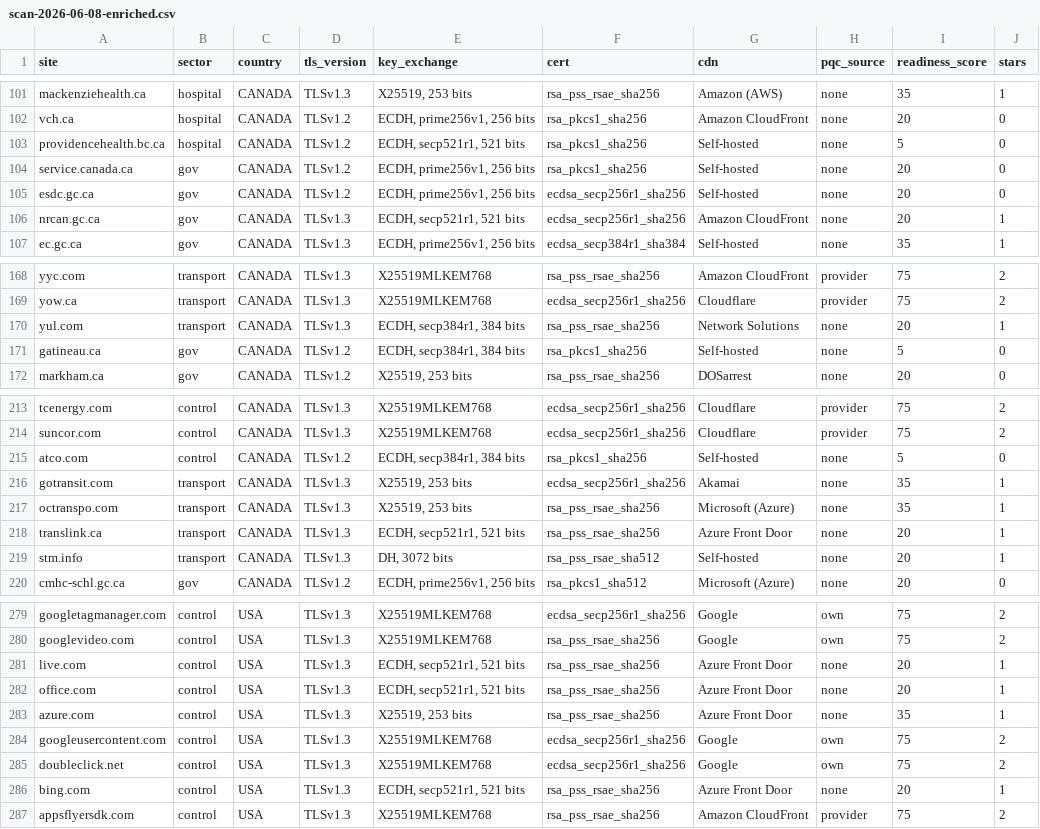
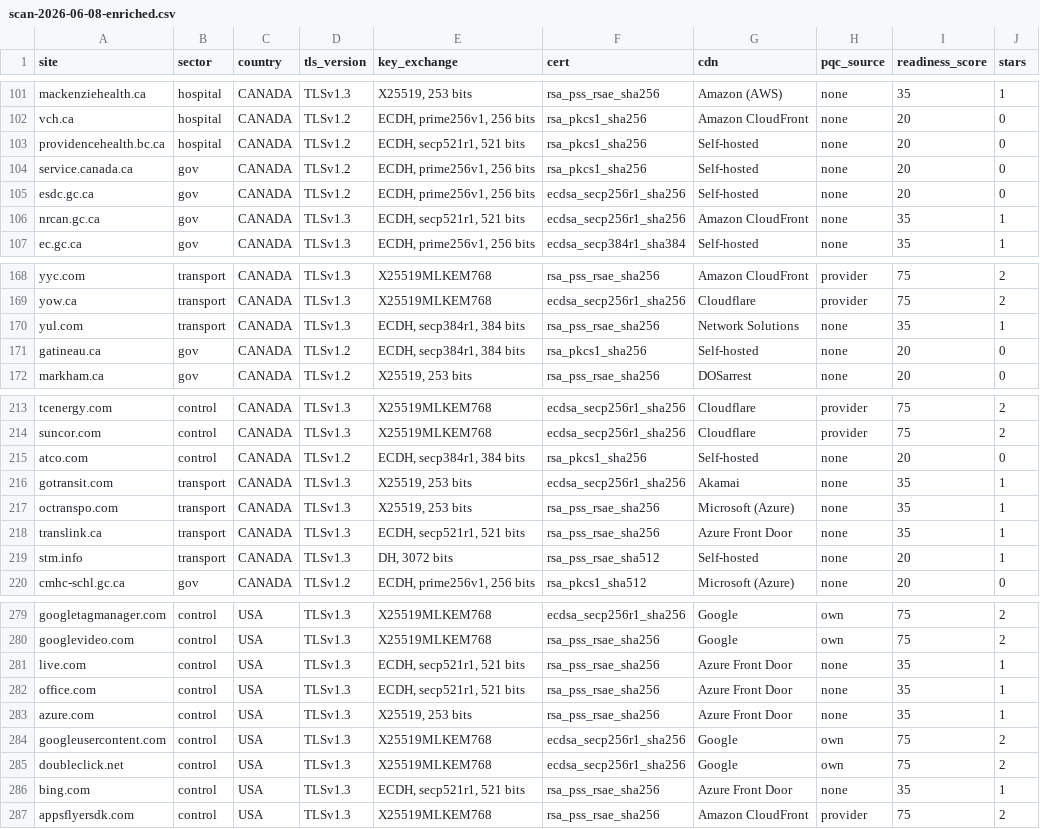
Before and after one commit to EkinDeveci1907/dashboard, a CSV file: data/scan-2026-06-08-enriched.csv, drawn as a sheet; only a part is shown, gaps mark what is left out; the diff covers the shown part only.

```diff
--- a/data/scan-2026-06-08-enriched.csv
+++ b/data/scan-2026-06-08-enriched.csv
@@ -102,6 +102,6 @@ mackenziehealth.ca,hospital,CANADA,TLSv1.3,"X25519, 253 bits",rsa_pss_rsae_sha25
 vch.ca,hospital,CANADA,TLSv1.2,"ECDH, prime256v1, 256 bits",rsa_pkcs1_sha256,Amazon CloudFront,none,20,0
-providencehealth.bc.ca,hospital,CANADA,TLSv1.2,"ECDH, secp521r1, 521 bits",rsa_pkcs1_sha256,Self-hosted,none,5,0
+providencehealth.bc.ca,hospital,CANADA,TLSv1.2,"ECDH, secp521r1, 521 bits",rsa_pkcs1_sha256,Self-hosted,none,20,0
 service.canada.ca,gov,CANADA,TLSv1.2,"ECDH, prime256v1, 256 bits",rsa_pkcs1_sha256,Self-hosted,none,20,0
 esdc.gc.ca,gov,CANADA,TLSv1.2,"ECDH, prime256v1, 256 bits",ecdsa_secp256r1_sha256,Self-hosted,none,20,0
-nrcan.gc.ca,gov,CANADA,TLSv1.3,"ECDH, secp521r1, 521 bits",ecdsa_secp256r1_sha256,Amazon CloudFront,none,20,1
+nrcan.gc.ca,gov,CANADA,TLSv1.3,"ECDH, secp521r1, 521 bits",ecdsa_secp256r1_sha256,Amazon CloudFront,none,35,1
 ec.gc.ca,gov,CANADA,TLSv1.3,"ECDH, prime256v1, 256 bits",ecdsa_secp384r1_sha384,Self-hosted,none,35,1
@@ -169,4 +169,4 @@ yyc.com,transport,CANADA,TLSv1.3,X25519MLKEM768,rsa_pss_rsae_sha256,Amazon Cloud
 yow.ca,transport,CANADA,TLSv1.3,X25519MLKEM768,ecdsa_secp256r1_sha256,Cloudflare,provider,75,2
-yul.com,transport,CANADA,TLSv1.3,"ECDH, secp384r1, 384 bits",rsa_pss_rsae_sha256,Network Solutions,none,20,1
-gatineau.ca,gov,CANADA,TLSv1.2,"ECDH, secp384r1, 384 bits",rsa_pkcs1_sha256,Self-hosted,none,5,0
+yul.com,transport,CANADA,TLSv1.3,"ECDH, secp384r1, 384 bits",rsa_pss_rsae_sha256,Network Solutions,none,35,1
+gatineau.ca,gov,CANADA,TLSv1.2,"ECDH, secp384r1, 384 bits",rsa_pkcs1_sha256,Self-hosted,none,20,0
 markham.ca,gov,CANADA,TLSv1.2,"X25519, 253 bits",rsa_pss_rsae_sha256,DOSarrest,none,20,0
@@ -214,6 +214,6 @@ tcenergy.com,control,CANADA,TLSv1.3,X25519MLKEM768,ecdsa_secp256r1_sha256,Cloudf
 suncor.com,control,CANADA,TLSv1.3,X25519MLKEM768,ecdsa_secp256r1_sha256,Cloudflare,provider,75,2
-atco.com,control,CANADA,TLSv1.2,"ECDH, secp384r1, 384 bits",rsa_pkcs1_sha256,Self-hosted,none,5,0
+atco.com,control,CANADA,TLSv1.2,"ECDH, secp384r1, 384 bits",rsa_pkcs1_sha256,Self-hosted,none,20,0
 gotransit.com,transport,CANADA,TLSv1.3,"X25519, 253 bits",ecdsa_secp256r1_sha256,Akamai,none,35,1
 octranspo.com,transport,CANADA,TLSv1.3,"X25519, 253 bits",rsa_pss_rsae_sha256,Microsoft (Azure),none,35,1
-translink.ca,transport,CANADA,TLSv1.3,"ECDH, secp521r1, 521 bits",rsa_pss_rsae_sha256,Azure Front Door,none,20,1
+translink.ca,transport,CANADA,TLSv1.3,"ECDH, secp521r1, 521 bits",rsa_pss_rsae_sha256,Azure Front Door,none,35,1
 stm.info,transport,CANADA,TLSv1.3,"DH, 3072 bits",rsa_pss_rsae_sha512,Self-hosted,none,20,1
@@ -280,4 +280,4 @@ googletagmanager.com,control,USA,TLSv1.3,X25519MLKEM768,ecdsa_secp256r1_sha256,G
 googlevideo.com,control,USA,TLSv1.3,X25519MLKEM768,rsa_pss_rsae_sha256,Google,own,75,2
-live.com,control,USA,TLSv1.3,"ECDH, secp521r1, 521 bits",rsa_pss_rsae_sha256,Azure Front Door,none,20,1
-office.com,control,USA,TLSv1.3,"ECDH, secp521r1, 521 bits",rsa_pss_rsae_sha256,Azure Front Door,none,20,1
+live.com,control,USA,TLSv1.3,"ECDH, secp521r1, 521 bits",rsa_pss_rsae_sha256,Azure Front Door,none,35,1
+office.com,control,USA,TLSv1.3,"ECDH, secp521r1, 521 bits",rsa_pss_rsae_sha256,Azure Front Door,none,35,1
 azure.com,control,USA,TLSv1.3,"X25519, 253 bits",rsa_pss_rsae_sha256,Azure Front Door,none,35,1
@@ -285,3 +285,3 @@ googleusercontent.com,control,USA,TLSv1.3,X25519MLKEM768,ecdsa_secp256r1_sha256,
 doubleclick.net,control,USA,TLSv1.3,X25519MLKEM768,ecdsa_secp256r1_sha256,Google,own,75,2
-bing.com,control,USA,TLSv1.3,"ECDH, secp521r1, 521 bits",rsa_pss_rsae_sha256,Azure Front Door,none,20,1
+bing.com,control,USA,TLSv1.3,"ECDH, secp521r1, 521 bits",rsa_pss_rsae_sha256,Azure Front Door,none,35,1
 appsflyersdk.com,control,USA,TLSv1.3,X25519MLKEM768,rsa_pss_rsae_sha256,Amazon CloudFront,provider,75,2
```
Also changed, not shown: 17 edited cells elsewhere in this file, data/scan-2026-06-29-enriched.csv, data/scan-2026-07-06-enriched.csv, 24 other files.
